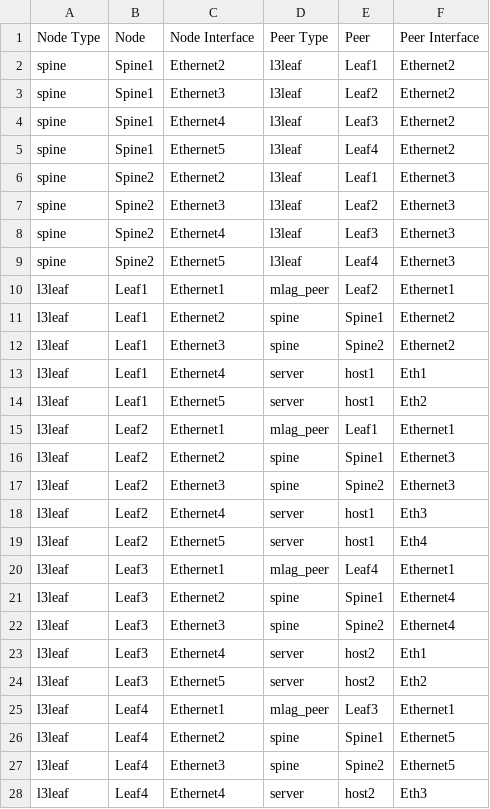
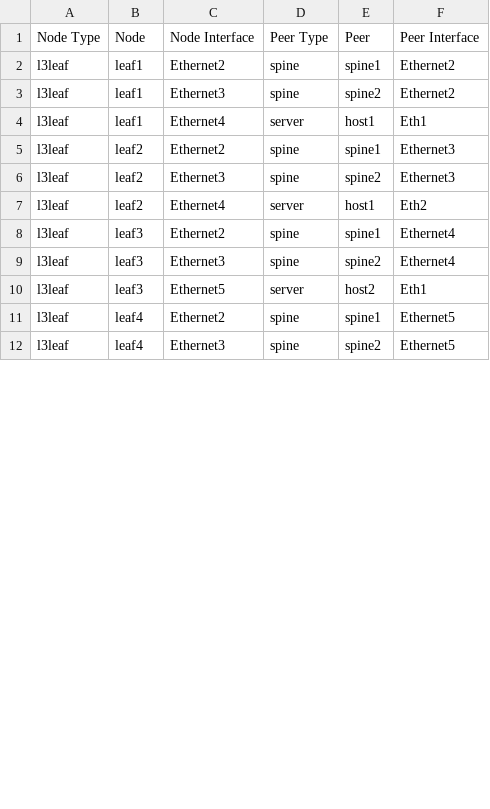
Before and after one commit to arista-netdevops-community/atd-avd, a CSV file: atd-inventory/documentation/ATD_FABRIC/ATD_FABRIC-topology.csv, drawn as a sheet; only a part is shown; the diff covers the shown part only.

```diff
--- a/atd-inventory/documentation/ATD_FABRIC/ATD_FABRIC-topology.csv
+++ b/atd-inventory/documentation/ATD_FABRIC/ATD_FABRIC-topology.csv
@@ -1,28 +1,12 @@
 Node Type,Node,Node Interface,Peer Type,Peer,Peer Interface
-spine,Spine1,Ethernet2,l3leaf,Leaf1,Ethernet2
-spine,Spine1,Ethernet3,l3leaf,Leaf2,Ethernet2
-spine,Spine1,Ethernet4,l3leaf,Leaf3,Ethernet2
-spine,Spine1,Ethernet5,l3leaf,Leaf4,Ethernet2
-spine,Spine2,Ethernet2,l3leaf,Leaf1,Ethernet3
-spine,Spine2,Ethernet3,l3leaf,Leaf2,Ethernet3
-spine,Spine2,Ethernet4,l3leaf,Leaf3,Ethernet3
-spine,Spine2,Ethernet5,l3leaf,Leaf4,Ethernet3
-l3leaf,Leaf1,Ethernet1,mlag_peer,Leaf2,Ethernet1
-l3leaf,Leaf1,Ethernet2,spine,Spine1,Ethernet2
-l3leaf,Leaf1,Ethernet3,spine,Spine2,Ethernet2
-l3leaf,Leaf1,Ethernet4,server,host1,Eth1
-l3leaf,Leaf1,Ethernet5,server,host1,Eth2
-l3leaf,Leaf2,Ethernet1,mlag_peer,Leaf1,Ethernet1
-l3leaf,Leaf2,Ethernet2,spine,Spine1,Ethernet3
-l3leaf,Leaf2,Ethernet3,spine,Spine2,Ethernet3
-l3leaf,Leaf2,Ethernet4,server,host1,Eth3
-l3leaf,Leaf2,Ethernet5,server,host1,Eth4
-l3leaf,Leaf3,Ethernet1,mlag_peer,Leaf4,Ethernet1
-l3leaf,Leaf3,Ethernet2,spine,Spine1,Ethernet4
-l3leaf,Leaf3,Ethernet3,spine,Spine2,Ethernet4
-l3leaf,Leaf3,Ethernet4,server,host2,Eth1
-l3leaf,Leaf3,Ethernet5,server,host2,Eth2
-l3leaf,Leaf4,Ethernet1,mlag_peer,Leaf3,Ethernet1
-l3leaf,Leaf4,Ethernet2,spine,Spine1,Ethernet5
-l3leaf,Leaf4,Ethernet3,spine,Spine2,Ethernet5
-l3leaf,Leaf4,Ethernet4,server,host2,Eth3
+l3leaf,leaf1,Ethernet2,spine,spine1,Ethernet2
+l3leaf,leaf1,Ethernet3,spine,spine2,Ethernet2
+l3leaf,leaf1,Ethernet4,server,host1,Eth1
+l3leaf,leaf2,Ethernet2,spine,spine1,Ethernet3
+l3leaf,leaf2,Ethernet3,spine,spine2,Ethernet3
+l3leaf,leaf2,Ethernet4,server,host1,Eth2
+l3leaf,leaf3,Ethernet2,spine,spine1,Ethernet4
+l3leaf,leaf3,Ethernet3,spine,spine2,Ethernet4
+l3leaf,leaf3,Ethernet5,server,host2,Eth1
+l3leaf,leaf4,Ethernet2,spine,spine1,Ethernet5
+l3leaf,leaf4,Ethernet3,spine,spine2,Ethernet5
```
Also changed, not shown: 8 added rows and 2 edited cells elsewhere in this file, atd-inventory/documentation/ATD_FABRIC/ATD_FABRIC-p2p-links.csv, 25 other files.
